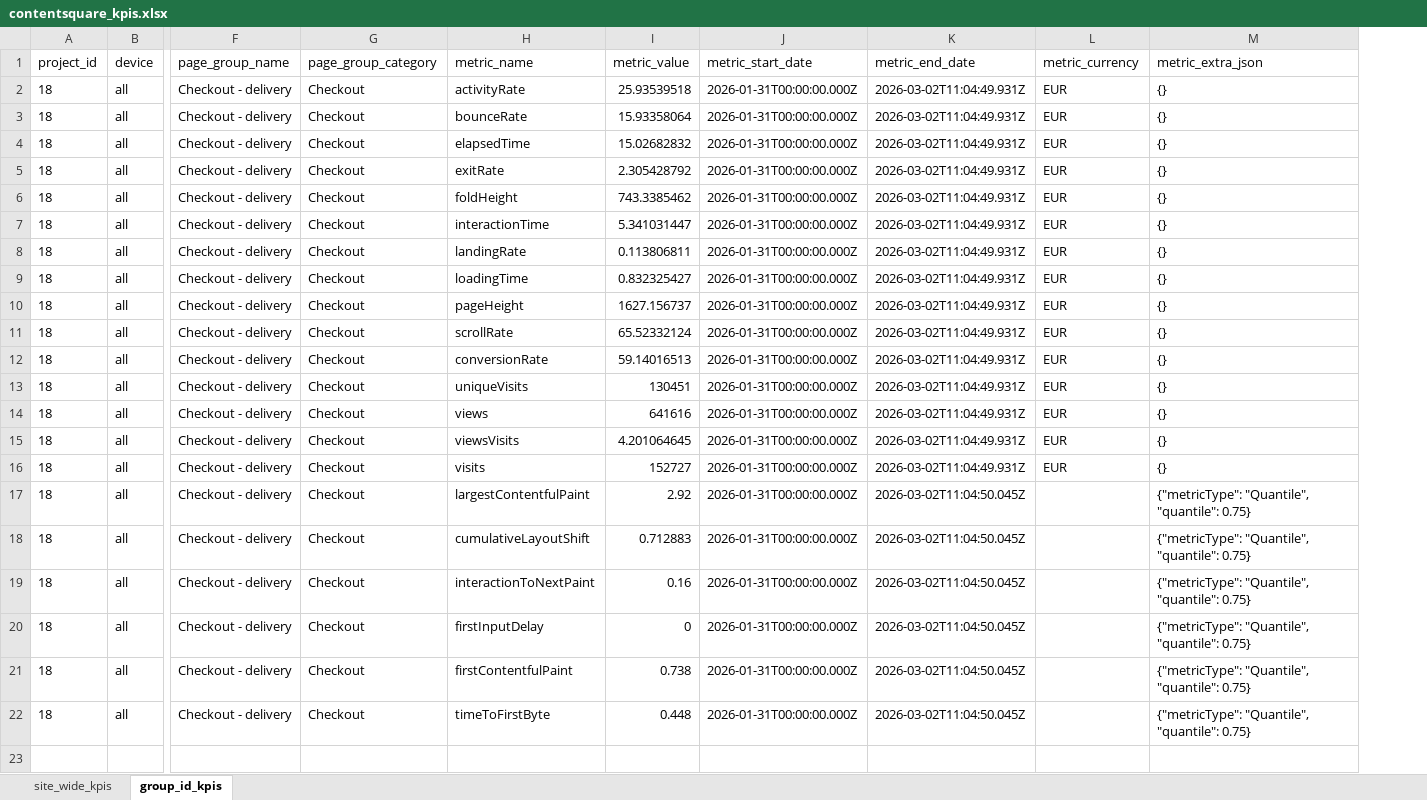
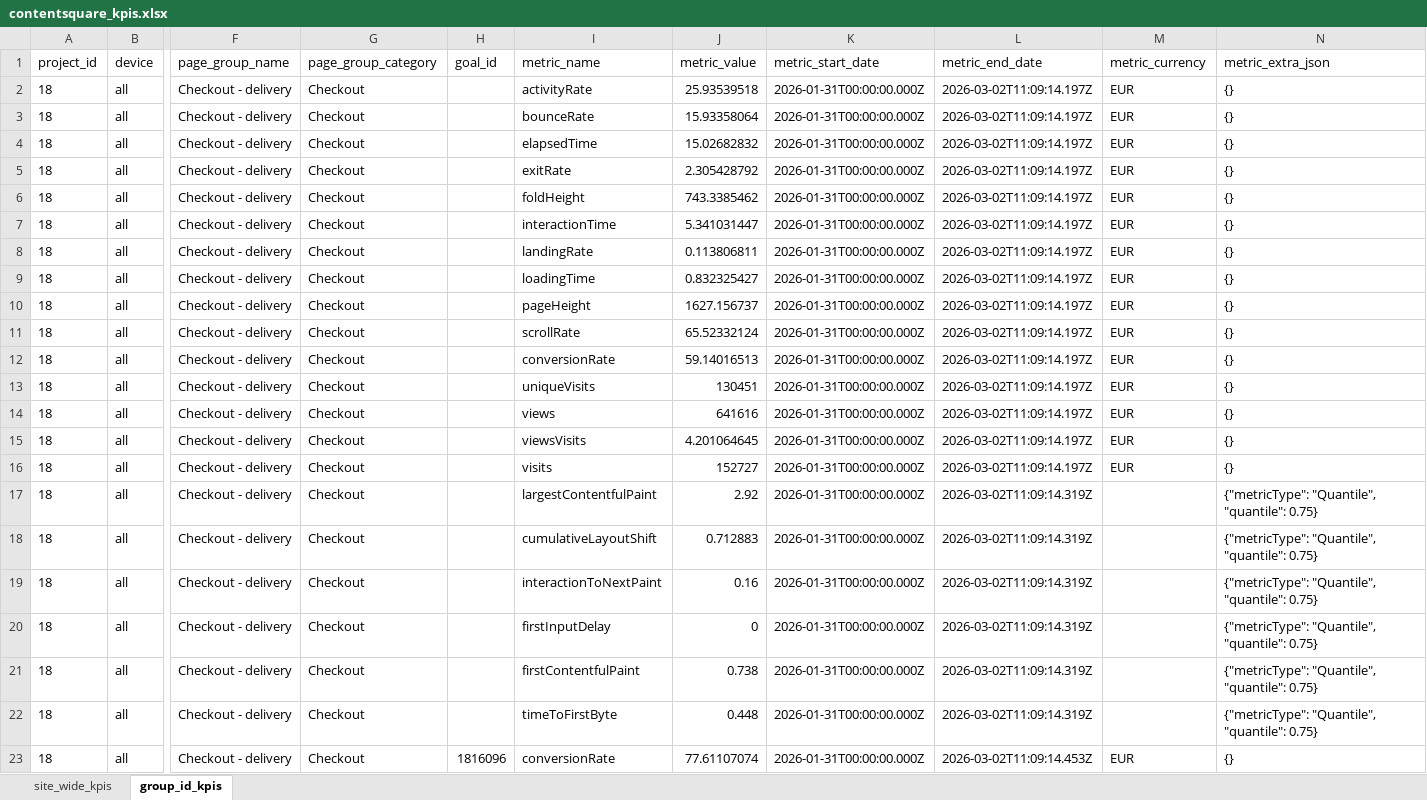
Before and after one commit to oguilleux/cultura-csq-results, an Excel workbook: exports/contentsquare_kpis.xlsx, sheet group_id_kpis, drawn as a sheet; only a part is shown, gaps mark what is left out; values as stored, in another font and other column widths than the file's, no borders; addresses are those after the commit; rows hold the shown columns only; the diff names each change by its address in the sheet, - before the commit and + after, or states it on an @@ line.

```diff
--- a/exports/contentsquare_kpis.xlsx (sheet group_id_kpis)
+++ b/exports/contentsquare_kpis.xlsx (sheet group_id_kpis)
+column H (goal_id), empty
-L2:L16 (metric_end_date): 2026-03-02T11:04:49.931Z
+L2:L16 (metric_end_date): 2026-03-02T11:09:14.197Z
-L17:L22 (metric_end_date): 2026-03-02T11:04:50.045Z
+L17:L22 (metric_end_date): 2026-03-02T11:09:14.319Z
+row 23: 18 | all | Checkout - delivery | Checkout | 1816096 | conversionRate | 77.61107074 | 2026-01-31T00:00:00.000Z | 2026-03-02T11:09:14.453Z | EUR | {}
```
Also changed, not shown: sheet site_wide_kpis, 2 other files.
